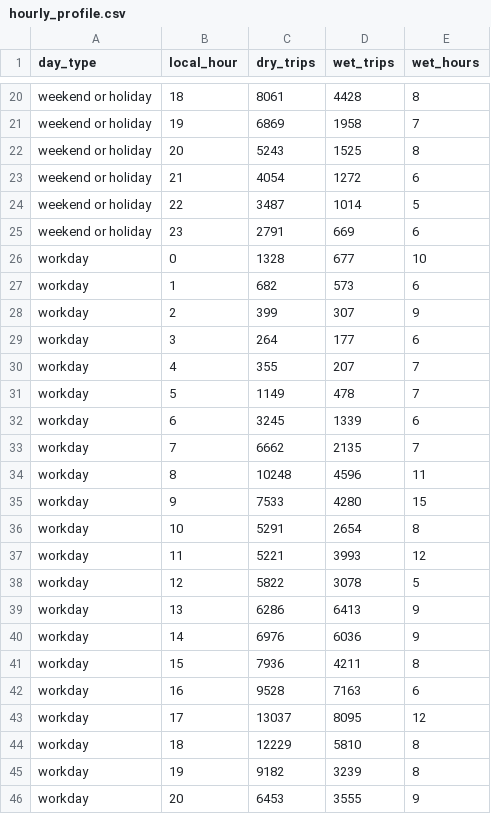
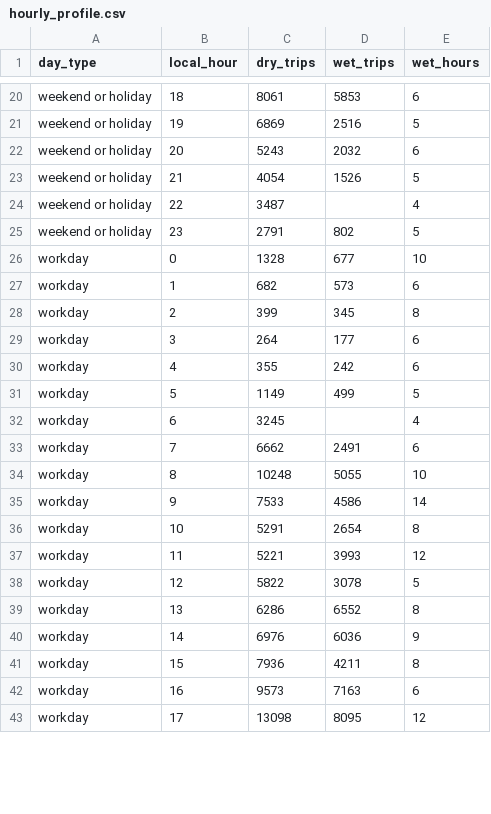
Before and after one commit to TomasRipsky/CityPulse_Analytics, a CSV file: site/src/data/hourly_profile.csv, drawn as a sheet; only a part is shown, gaps mark what is left out; the diff covers the shown part only.

```diff
--- a/site/src/data/hourly_profile.csv
+++ b/site/src/data/hourly_profile.csv
@@ -20,17 +20,17 @@
-"weekend or holiday",18,8061,4428,8
-"weekend or holiday",19,6869,1958,7
-"weekend or holiday",20,5243,1525,8
-"weekend or holiday",21,4054,1272,6
-"weekend or holiday",22,3487,1014,5
-"weekend or holiday",23,2791,669,6
+"weekend or holiday",18,8061,5853,6
+"weekend or holiday",19,6869,2516,5
+"weekend or holiday",20,5243,2032,6
+"weekend or holiday",21,4054,1526,5
+"weekend or holiday",22,3487,,4
+"weekend or holiday",23,2791,802,5
 "workday",0,1328,677,10
 "workday",1,682,573,6
-"workday",2,399,307,9
+"workday",2,399,345,8
 "workday",3,264,177,6
-"workday",4,355,207,7
-"workday",5,1149,478,7
-"workday",6,3245,1339,6
-"workday",7,6662,2135,7
-"workday",8,10248,4596,11
-"workday",9,7533,4280,15
+"workday",4,355,242,6
+"workday",5,1149,499,5
+"workday",6,3245,,4
+"workday",7,6662,2491,6
+"workday",8,10248,5055,10
+"workday",9,7533,4586,14
 "workday",10,5291,2654,8
@@ -38,9 +38,6 @@
 "workday",12,5822,3078,5
-"workday",13,6286,6413,9
+"workday",13,6286,6552,8
 "workday",14,6976,6036,9
 "workday",15,7936,4211,8
-"workday",16,9528,7163,6
-"workday",17,13037,8095,12
-"workday",18,12229,5810,8
-"workday",19,9182,3239,8
-"workday",20,6453,3555,9
+"workday",16,9573,7163,6
+"workday",17,13098,8095,12
```
Also changed, not shown: 4 added rows, 1 removed row and 35 edited cells elsewhere in this file, 7 other files.
